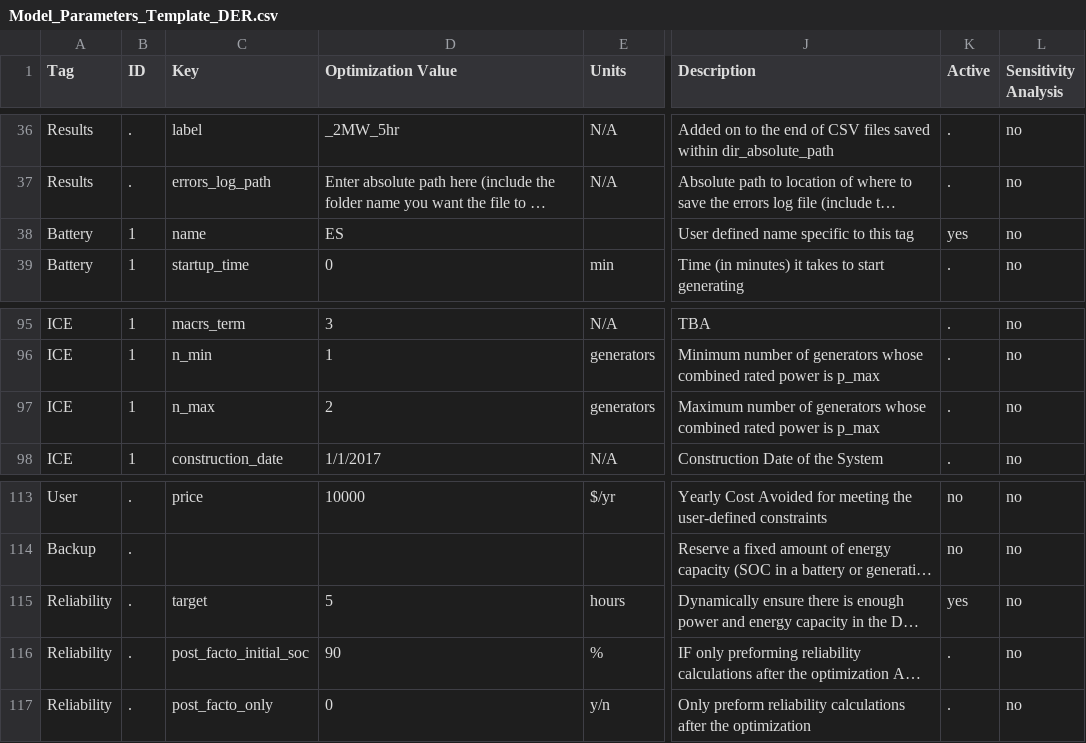
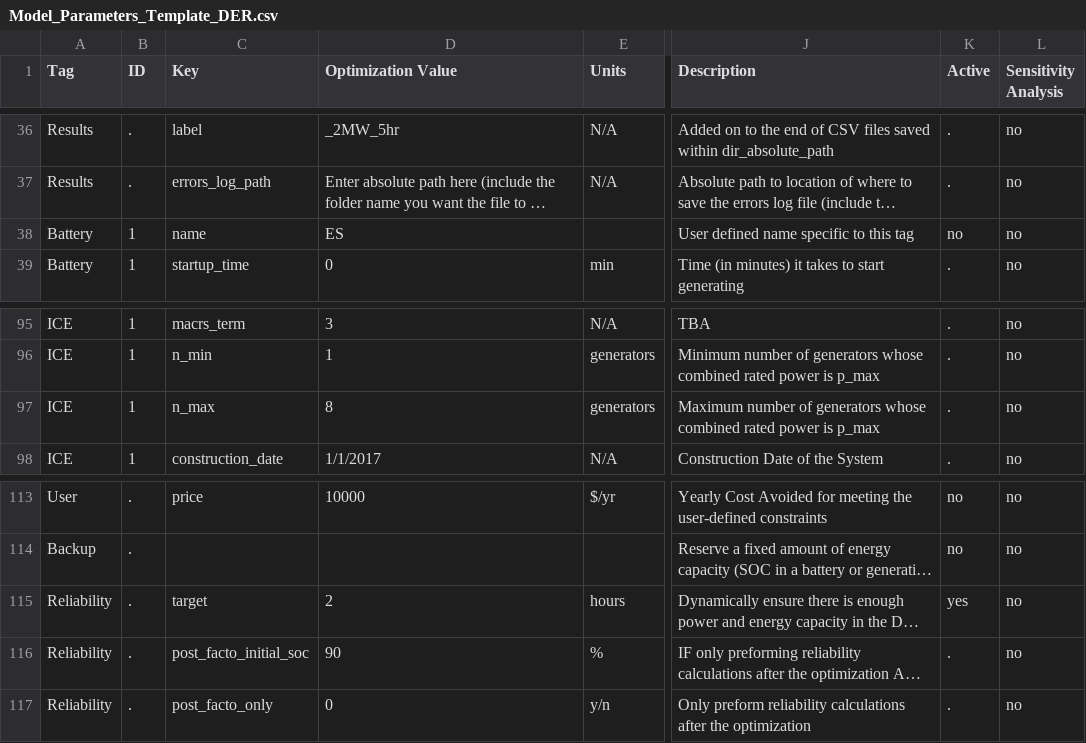
Before and after one commit to irizvanoghlu/Avantus, a CSV file: Model_Parameters_Template_DER.csv, drawn as a sheet; only a part is shown, gaps mark what is left out; long unchanged cells end in …; the diff names each change by its address in the sheet, - before the commit and + after, or states it on an @@ line.

```diff
--- a/Model_Parameters_Template_DER.csv
+++ b/Model_Parameters_Template_DER.csv
-K38 (Active): yes
+K38 (Active): no
-D97 (Optimization Value): 2
+D97 (Optimization Value): 8
-D115 (Optimization Value): 5
+D115 (Optimization Value): 2
```
Also changed, not shown: 3 other files.
